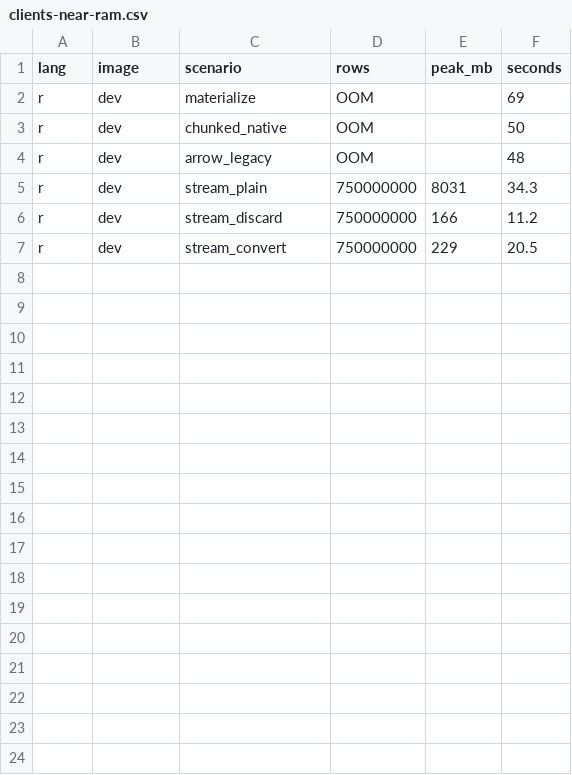
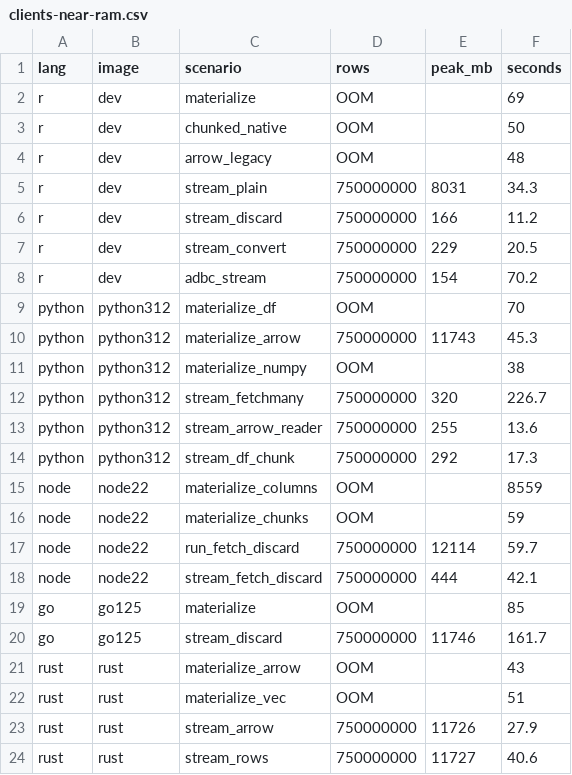
Before and after one commit to duckdb/duckdb-r, a CSV file: experiments/2026-09-14-memory-clients/results/clients-near-ram.csv, drawn as a sheet; the diff names each change by its address in the sheet, - before the commit and + after, or states it on an @@ line.

```diff
--- a/experiments/2026-09-14-memory-clients/results/clients-near-ram.csv
+++ b/experiments/2026-09-14-memory-clients/results/clients-near-ram.csv
+row 8: r | dev | adbc_stream | 750000000 | 154 | 70.2
+row 9: python | python312 | materialize_df | OOM |  | 70
+row 10: python | python312 | materialize_arrow | 750000000 | 11743 | 45.3
+row 11: python | python312 | materialize_numpy | OOM |  | 38
+row 12: python | python312 | stream_fetchmany | 750000000 | 320 | 226.7
+row 13: python | python312 | stream_arrow_reader | 750000000 | 255 | 13.6
+row 14: python | python312 | stream_df_chunk | 750000000 | 292 | 17.3
+row 15: node | node22 | materialize_columns | OOM |  | 8559
+row 16: node | node22 | materialize_chunks | OOM |  | 59
+row 17: node | node22 | run_fetch_discard | 750000000 | 12114 | 59.7
+row 18: node | node22 | stream_fetch_discard | 750000000 | 444 | 42.1
+row 19: go | go125 | materialize | OOM |  | 85
+row 20: go | go125 | stream_discard | 750000000 | 11746 | 161.7
+row 21: rust | rust | materialize_arrow | OOM |  | 43
+row 22: rust | rust | materialize_vec | OOM |  | 51
+row 23: rust | rust | stream_arrow | 750000000 | 11726 | 27.9
+row 24: rust | rust | stream_rows | 750000000 | 11727 | 40.6
```
Also changed, not shown: 4 other files.
